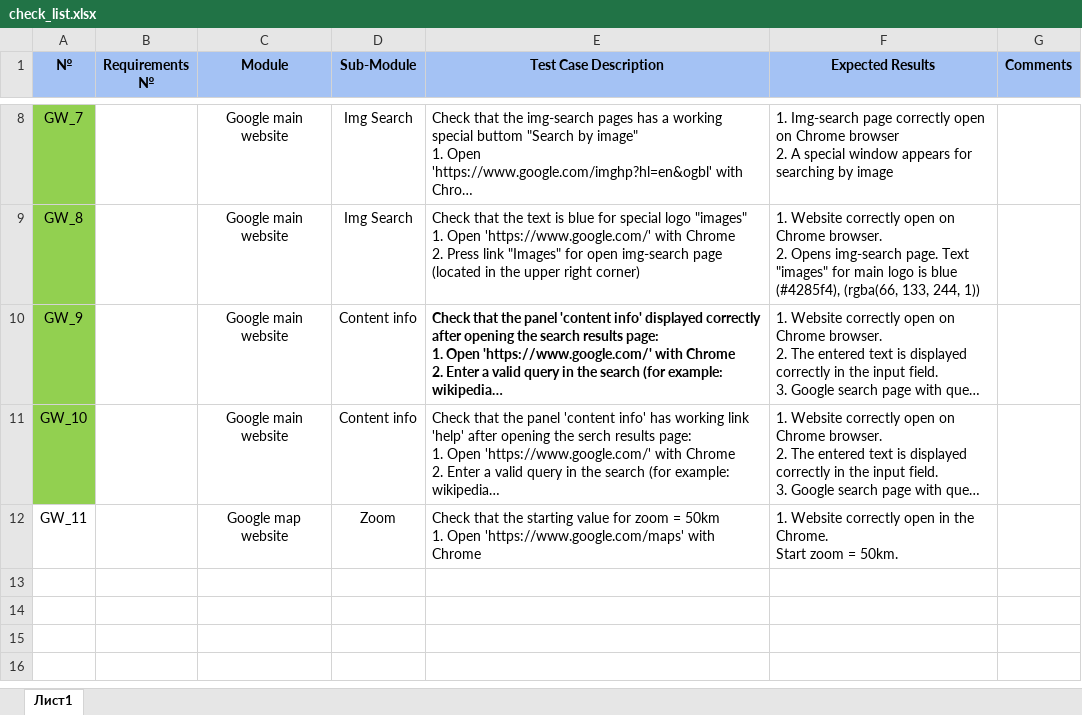
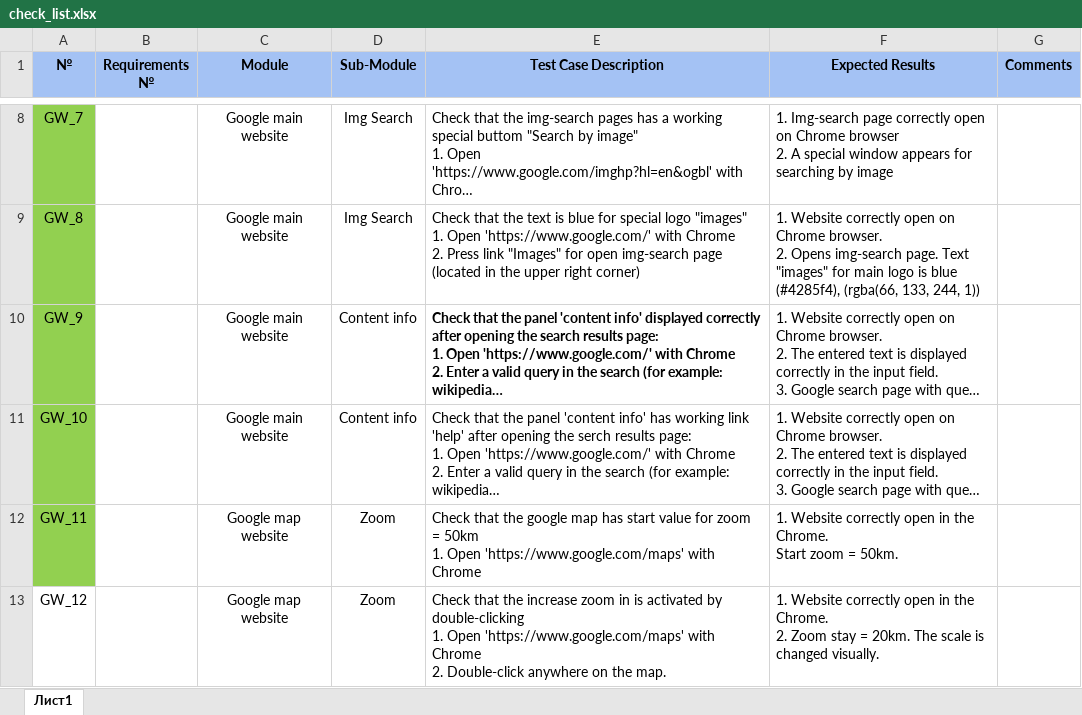
Before and after one commit to Nikolaenko94/Auto-JS-2021, an Excel workbook: hw_test3/checkList/check_list.xlsx, sheet Лист1, drawn as a sheet; only a part is shown, gaps mark what is left out; long unchanged cells end in …; values as stored, in another font and other column widths than the file's, no borders; ↵ is a line break in a cell; the diff names each change by its address in the sheet, - before the commit and + after, or states it on an @@ line.

Commit message:
feat: add test: Google map should have start value for zoom = 50km

```diff
--- a/hw_test3/checkList/check_list.xlsx (sheet Лист1)
+++ b/hw_test3/checkList/check_list.xlsx (sheet Лист1)
-A12 fill: none
+A12 fill: #92D050
-E12 (Test Case Description): …that the starting value for…
+E12 (Test Case Description): …that the google map has start value for…
+row 13: GW_12 |  | Google map website | Zoom | Check that the increase zoom in is activated by double-clicking ↵ 1. Open 'https://www.google.com/maps' with Chrome ↵ 2. Double-click anywhere on the map. | 1. Website correctly open in the Chrome. ↵ 2. Zoom stay = 20km. The scale is changed visually.
```
Also changed, not shown: 1 other file.
